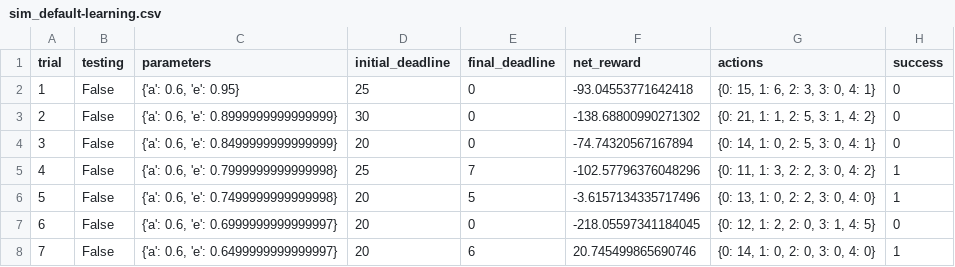
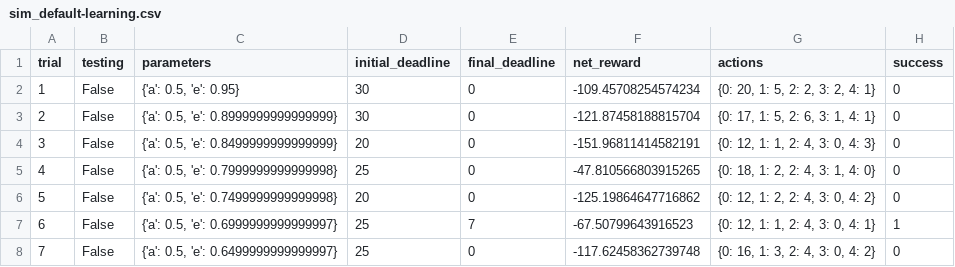
Before and after one commit to larabear/udacity, a CSV file: smartcab/logs/sim_default-learning.csv, drawn as a sheet; only a part is shown; the diff covers the shown part only.

Commit message:
smartcab: revision 1

```diff
--- a/smartcab/logs/sim_default-learning.csv
+++ b/smartcab/logs/sim_default-learning.csv
@@ -1,8 +1,8 @@
 trial,testing,parameters,initial_deadline,final_deadline,net_reward,actions,success
-1,False,"{'a': 0.6, 'e': 0.95}",25,0,-93.04553771642418,"{0: 15, 1: 6, 2: 3, 3: 0, 4: 1}",0
-2,False,"{'a': 0.6, 'e': 0.8999999999999999}",30,0,-138.68800990271302,"{0: 21, 1: 1, 2: 5, 3: 1, 4: 2}",0
-3,False,"{'a': 0.6, 'e': 0.8499999999999999}",20,0,-74.74320567167894,"{0: 14, 1: 0, 2: 5, 3: 0, 4: 1}",0
-4,False,"{'a': 0.6, 'e': 0.7999999999999998}",25,7,-102.57796376048296,"{0: 11, 1: 3, 2: 2, 3: 0, 4: 2}",1
-5,False,"{'a': 0.6, 'e': 0.7499999999999998}",20,5,-3.6157134335717496,"{0: 13, 1: 0, 2: 2, 3: 0, 4: 0}",1
-6,False,"{'a': 0.6, 'e': 0.6999999999999997}",20,0,-218.05597341184045,"{0: 12, 1: 2, 2: 0, 3: 1, 4: 5}",0
-7,False,"{'a': 0.6, 'e': 0.6499999999999997}",20,6,20.745499865690746,"{0: 14, 1: 0, 2: 0, 3: 0, 4: 0}",1
+1,False,"{'a': 0.5, 'e': 0.95}",30,0,-109.45708254574234,"{0: 20, 1: 5, 2: 2, 3: 2, 4: 1}",0
+2,False,"{'a': 0.5, 'e': 0.8999999999999999}",30,0,-121.87458188815704,"{0: 17, 1: 5, 2: 6, 3: 1, 4: 1}",0
+3,False,"{'a': 0.5, 'e': 0.8499999999999999}",20,0,-151.96811414582191,"{0: 12, 1: 1, 2: 4, 3: 0, 4: 3}",0
+4,False,"{'a': 0.5, 'e': 0.7999999999999998}",25,0,-47.810566803915265,"{0: 18, 1: 2, 2: 4, 3: 1, 4: 0}",0
+5,False,"{'a': 0.5, 'e': 0.7499999999999998}",20,0,-125.19864647716862,"{0: 12, 1: 2, 2: 4, 3: 0, 4: 2}",0
+6,False,"{'a': 0.5, 'e': 0.6999999999999997}",25,7,-67.50799643916523,"{0: 12, 1: 1, 2: 4, 3: 0, 4: 1}",1
+7,False,"{'a': 0.5, 'e': 0.6499999999999997}",25,0,-117.62458362739748,"{0: 16, 1: 3, 2: 4, 3: 0, 4: 2}",0
```
Also changed, not shown: 119 edited cells elsewhere in this file, 8 other files.
